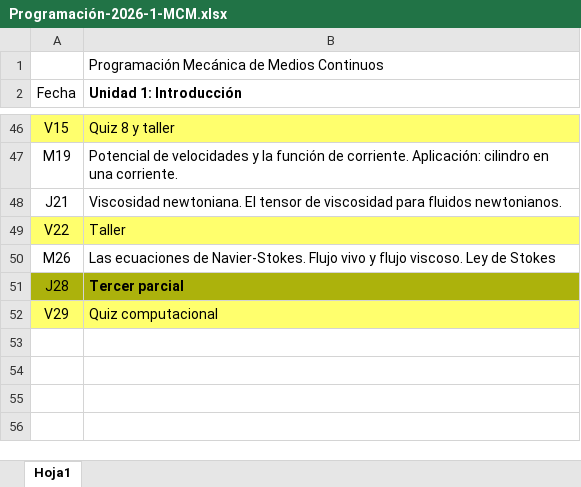
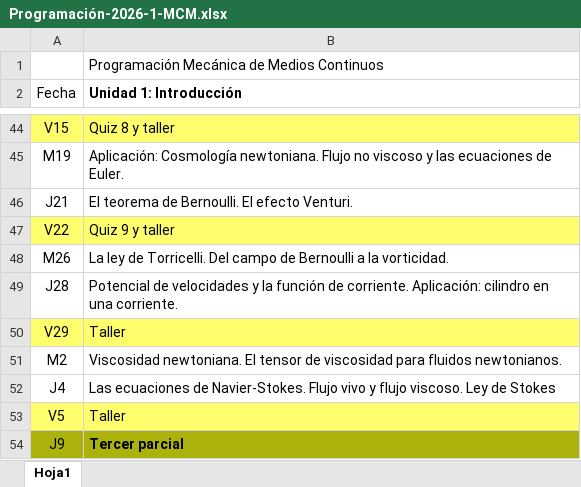
Before and after one commit to ozapata-git/Mechanics-of-continuous-matter, an Excel workbook: Programación-2026-1-MCM.xlsx, sheet Hoja1, drawn as a sheet; only a part is shown, gaps mark what is left out; values as stored, in another font and other column widths than the file's, no borders; addresses are those after the commit; the diff covers the shown part only; the diff names each change by its address in the sheet, - before the commit and + after, or states it on an @@ line.

```diff
--- a/Programación-2026-1-MCM.xlsx (sheet Hoja1)
+++ b/Programación-2026-1-MCM.xlsx (sheet Hoja1)
-B45 (Unidad 1: Introducción): Potencial de velocidades y la función de corriente. Aplicación: cilindro en una corriente.
+B45 (Unidad 1: Introducción): Aplicación: Cosmología newtoniana. Flujo no viscoso y las ecuaciones de Euler.
-B46 (Unidad 1: Introducción): Viscosidad newtoniana. El tensor de viscosidad para fluidos newtonianos.
+B46 (Unidad 1: Introducción): El teorema de Bernoulli. El efecto Venturi.
-B47 (Unidad 1: Introducción): Taller
+B47 (Unidad 1: Introducción): Quiz 9 y taller
-B48 (Unidad 1: Introducción): Las ecuaciones de Navier-Stokes. Flujo vivo y flujo viscoso. Ley de Stokes
+B48 (Unidad 1: Introducción): La ley de Torricelli. Del campo de Bernoulli a la vorticidad.
-A49:B49 fill: #ACB20C
+A49:B49 fill: none
-B49 (Unidad 1: Introducción): Tercer parcial
+B49 (Unidad 1: Introducción): Potencial de velocidades y la función de corriente. Aplicación: cilindro en una corriente.
-B49 bold: on
+B49 bold: off
-B50 (Unidad 1: Introducción): Quiz computacional
+B50 (Unidad 1: Introducción): Taller
+row 51: M2 | Viscosidad newtoniana. El tensor de viscosidad para fluidos newtonianos.
+row 52: J4 | Las ecuaciones de Navier-Stokes. Flujo vivo y flujo viscoso. Ley de Stokes
+row 53: V5 | Taller
+row 54: J9 | Tercer parcial
```
Also changed, not shown: 2 added rows, 4 removed rows, 1 moved row, 14 edited cells and cell formats elsewhere in this sheet.
